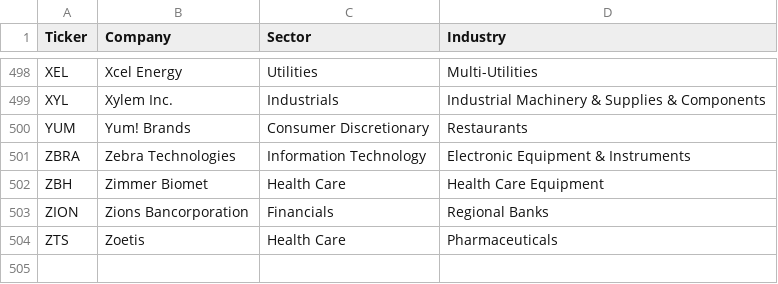
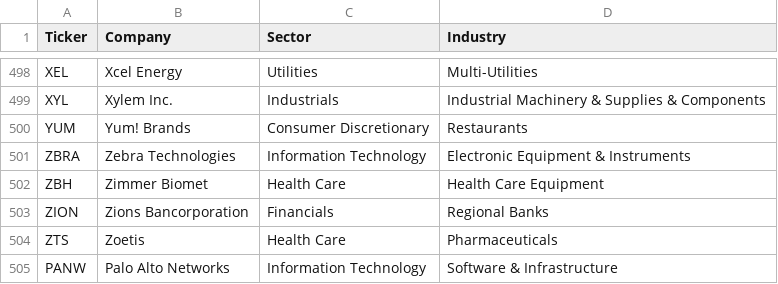
Before and after one commit to Patrick-Bacza/sp500-stockPrice-pipeline, a CSV file: database/Data/company_info.csv, drawn as a sheet; only a part is shown, gaps mark what is left out; the diff names each change by its address in the sheet, - before the commit and + after, or states it on an @@ line.

Commit message:
Added Palo Alto to model

```diff
--- a/database/Data/company_info.csv
+++ b/database/Data/company_info.csv
+row 505: PANW | Palo Alto Networks | Information Technology | Software & Infrastructure
```
Also changed, not shown: 3 other files.
